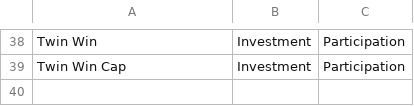
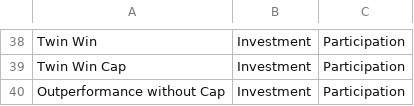
Before and after one commit to snqyz/extract-issuer-from-borsa, a CSV file: type_and_subtype.csv, drawn as a sheet; only a part is shown, gaps mark what is left out.

```diff
--- a/type_and_subtype.csv
+++ b/type_and_subtype.csv
@@ -39 +39,2 @@ Twin Win,Investment,Participation
 Twin Win Cap,Investment,Participation
+Outperformance without Cap,Investment,Participation
```
Also changed, not shown: und_mapping.csv, 3 other files.
